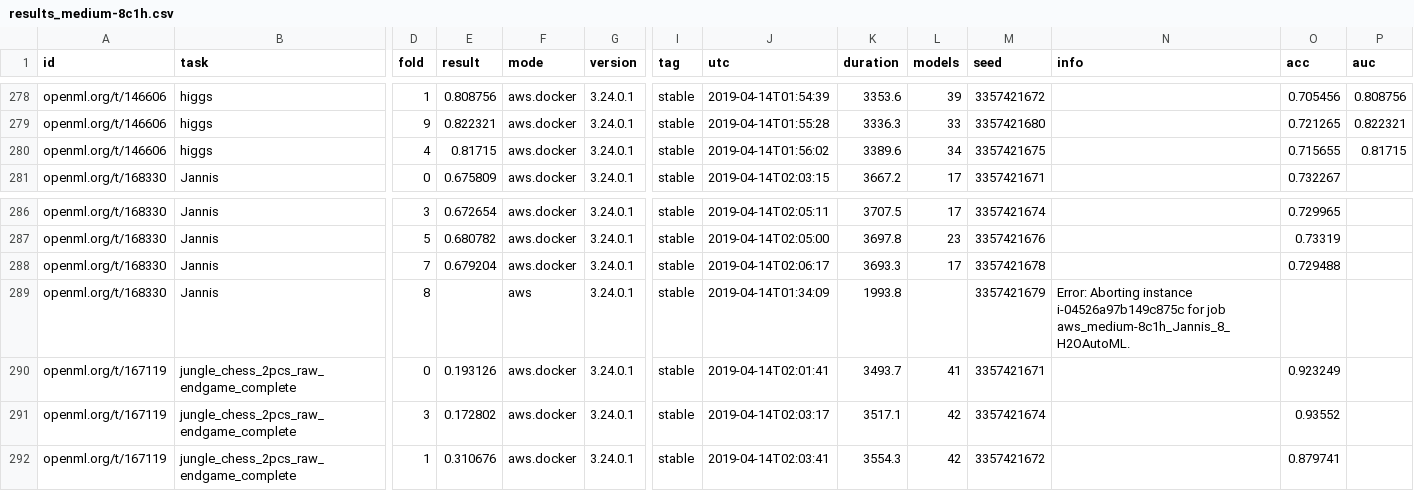
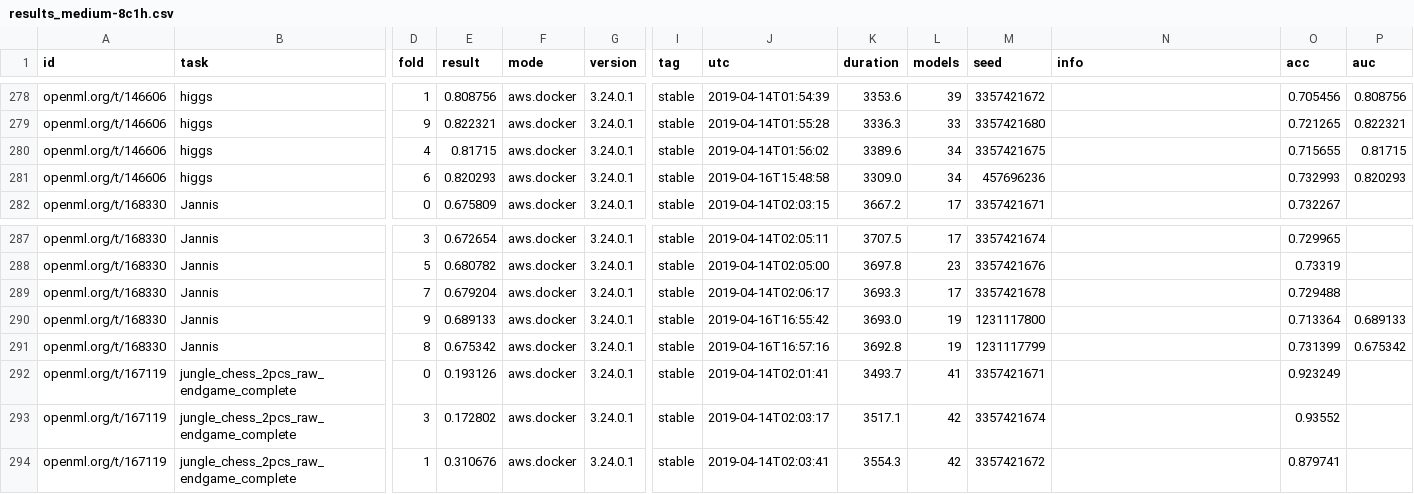
Before and after one commit to openml/automlbenchmark, a CSV file: reports/results_medium-8c1h.csv, drawn as a sheet; only a part is shown, gaps mark what is left out; addresses are those after the commit; rows hold the shown columns only; the diff names each change by its address in the sheet, - before the commit and + after, or states it on an @@ line.

```diff
--- a/reports/results_medium-8c1h.csv
+++ b/reports/results_medium-8c1h.csv
+row 281: openml.org/t/146606 | higgs | 6 | 0.820293 | aws.docker | 3.24.0.1 | stable | 2019-04-16T15:48:58 | 3309.0 | 34 | 457696236 |  | 0.732993 | 0.820293
+row 290: openml.org/t/168330 | Jannis | 9 | 0.689133 | aws.docker | 3.24.0.1 | stable | 2019-04-16T16:55:42 | 3693.0 | 19 | 1231117800 |  | 0.713364 | 0.689133
-E291 (result): (empty)
+E291 (result): 0.675342
-F291 (mode): aws
+F291 (mode): aws.docker
-J291 (utc): 2019-04-14T01:34:09
+J291 (utc): 2019-04-16T16:57:16
-K291 (duration): 1993.8
+K291 (duration): 3692.8
-L291 (models): (empty)
+L291 (models): 19
-M291 (seed): 3357421679
+M291 (seed): 1231117799
-N291 (info): Error: Aborting instance i-04526a97b149c875c for job aws_medium-8c1h_Jannis_8_H2OAutoML.
+N291 (info): (empty)
-O291 (acc): (empty)
+O291 (acc): 0.731399
-P291 (auc): (empty)
+P291 (auc): 0.675342
```
Also changed, not shown: reports/tables/folds_leaderboard.csv, reports/tables/models_summary.csv, 22 other files.
